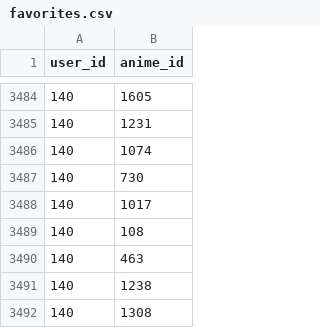
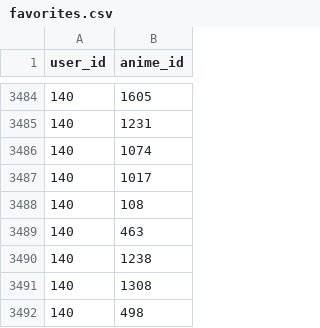
Before and after one commit to phunthytl/recommendation, a CSV file: data/favorites.csv, drawn as a sheet; only a part is shown, gaps mark what is left out; the shorter side is filled out with more unchanged rows.

```diff
--- a/data/favorites.csv
+++ b/data/favorites.csv
@@ -3486,3 +3486,2 @@ user_id,anime_id
 140,1074
-140,730
 140,1017
```
Also changed, not shown: 5 other files.
